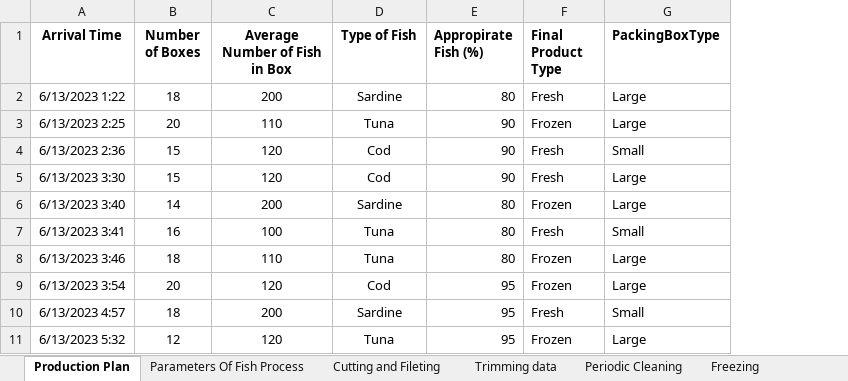
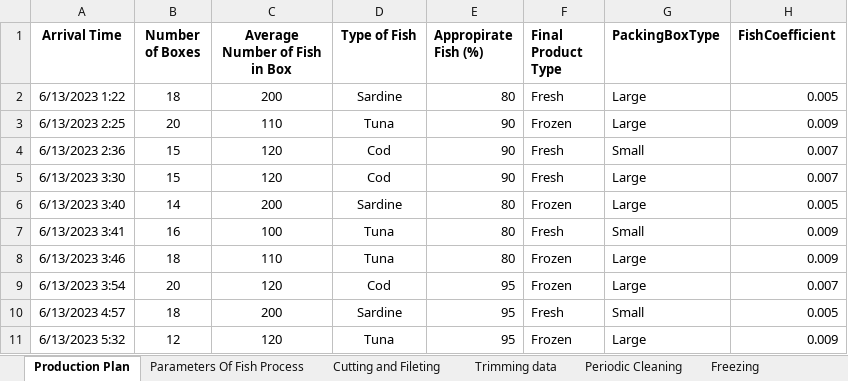
Before and after one commit to MiriamKhader/fishManufactureSimulatoin, an Excel workbook: 42417_Manufacturing_Case_Data_120623 (1).xlsx, sheet Production Plan, drawn as a sheet; values as stored, in another font and other column widths than the file's, no borders; conditional formats not drawn; the diff names each change by its address in the sheet, - before the commit and + after, or states it on an @@ line.

```diff
--- a/42417_Manufacturing_Case_Data_120623 (1).xlsx (sheet Production Plan)
+++ b/42417_Manufacturing_Case_Data_120623 (1).xlsx (sheet Production Plan)
+column H (FishCoefficient), rows 2-11: 0.005 | 0.009 | 0.007 | 0.007 | 0.005 | 0.009 | 0.009 | 0.007 | 0.005 | 0.009
```
Also changed, not shown: 5 other files.
